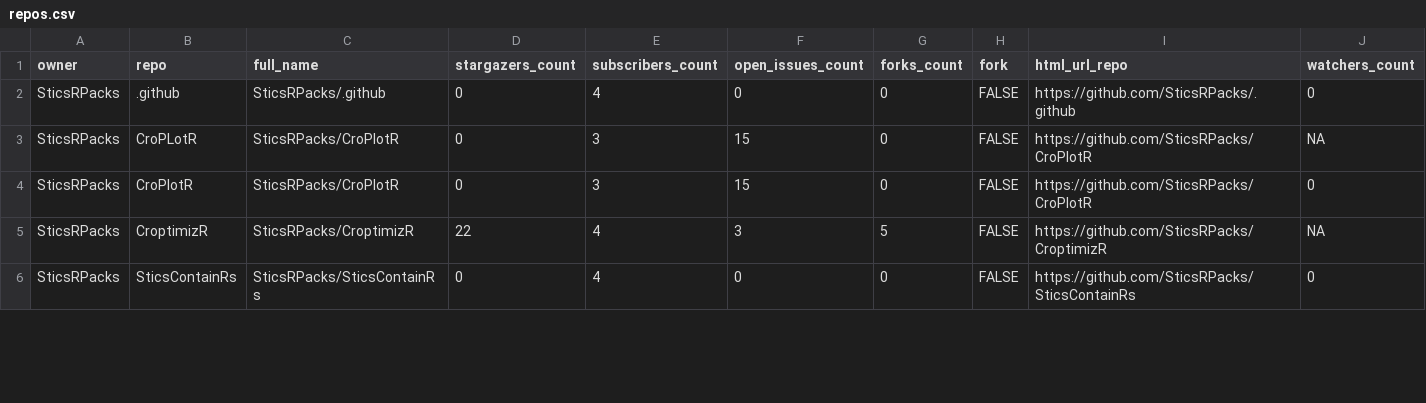
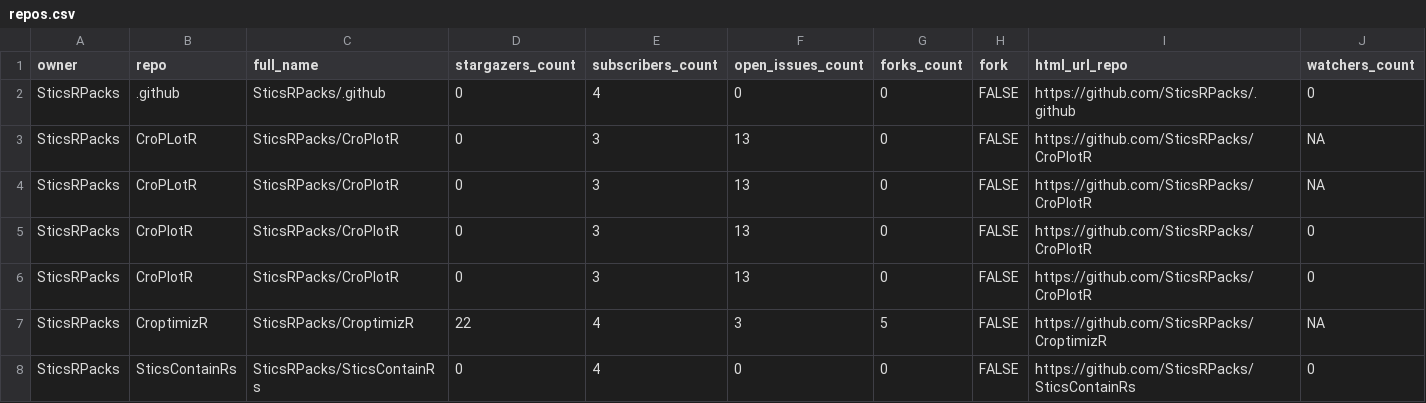
Before and after one commit to SticsRPacks/status, a CSV file: repos.csv, drawn as a sheet; only a part is shown; addresses are those after the commit; rows hold the shown columns only; the diff covers the shown part only; the diff names each change by its address in the sheet, - before the commit and + after, or states it on an @@ line.

```diff
--- a/repos.csv
+++ b/repos.csv
-F3 (open_issues_count): 15
+F3 (open_issues_count): 13
+row 4: SticsRPacks | CroPLotR | SticsRPacks/CroPlotR | 0 | 3 | 13 | 0 | FALSE | https://github.com/SticsRPacks/CroPlotR | NA
-F5 (open_issues_count): 15
+F5 (open_issues_count): 13
+row 6: SticsRPacks | CroPlotR | SticsRPacks/CroPlotR | 0 | 3 | 13 | 0 | FALSE | https://github.com/SticsRPacks/CroPlotR | 0
```
Also changed, not shown: 1 added row and 6 edited cells elsewhere in this file, 2 other files.
